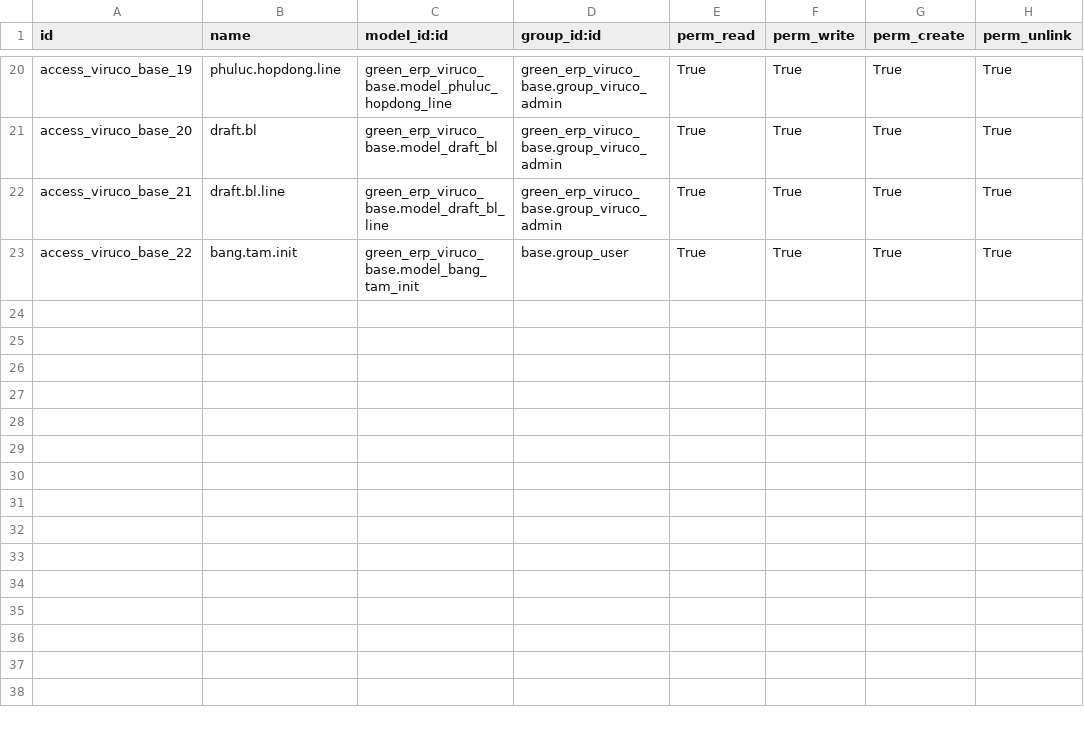
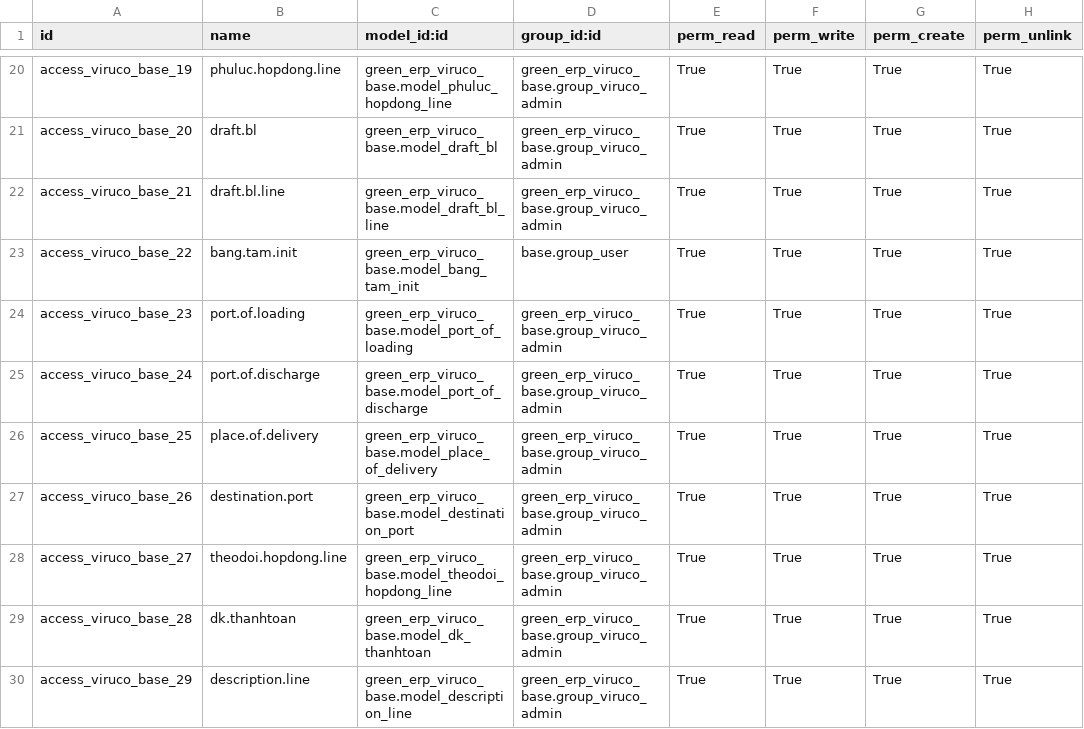
Before and after one commit to minhphung171093/GreenERP_V7, a CSV file: openerp/addons-viruco/green_erp_viruco_base/security/ir.model.access.csv, drawn as a sheet; only a part is shown, gaps mark what is left out.

```diff
--- a/openerp/addons-viruco/green_erp_viruco_base/security/ir.model.access.csv
+++ b/openerp/addons-viruco/green_erp_viruco_base/security/ir.model.access.csv
@@ -23 +23,8 @@ access_viruco_base_21,draft.bl.line,green_erp_viruco_base.model_draft_bl_line,gr
 access_viruco_base_22,bang.tam.init,green_erp_viruco_base.model_bang_tam_init,base.group_user,True,True,True,True
+access_viruco_base_23,port.of.loading,green_erp_viruco_base.model_port_of_loading,green_erp_viruco_base.group_viruco_admin,True,True,True,True
+access_viruco_base_24,port.of.discharge,green_erp_viruco_base.model_port_of_discharge,green_erp_viruco_base.group_viruco_admin,True,True,True,True
+access_viruco_base_25,place.of.delivery,green_erp_viruco_base.model_place_of_delivery,green_erp_viruco_base.group_viruco_admin,True,True,True,True
+access_viruco_base_26,destination.port,green_erp_viruco_base.model_destination_port,green_erp_viruco_base.group_viruco_admin,True,True,True,True
+access_viruco_base_27,theodoi.hopdong.line,green_erp_viruco_base.model_theodoi_hopdong_line,green_erp_viruco_base.group_viruco_admin,True,True,True,True
+access_viruco_base_28,dk.thanhtoan,green_erp_viruco_base.model_dk_thanhtoan,green_erp_viruco_base.group_viruco_admin,True,True,True,True
+access_viruco_base_29,description.line,green_erp_viruco_base.model_description_line,green_erp_viruco_base.group_viruco_admin,True,True,True,True
```
Also changed, not shown: 7 other files.
